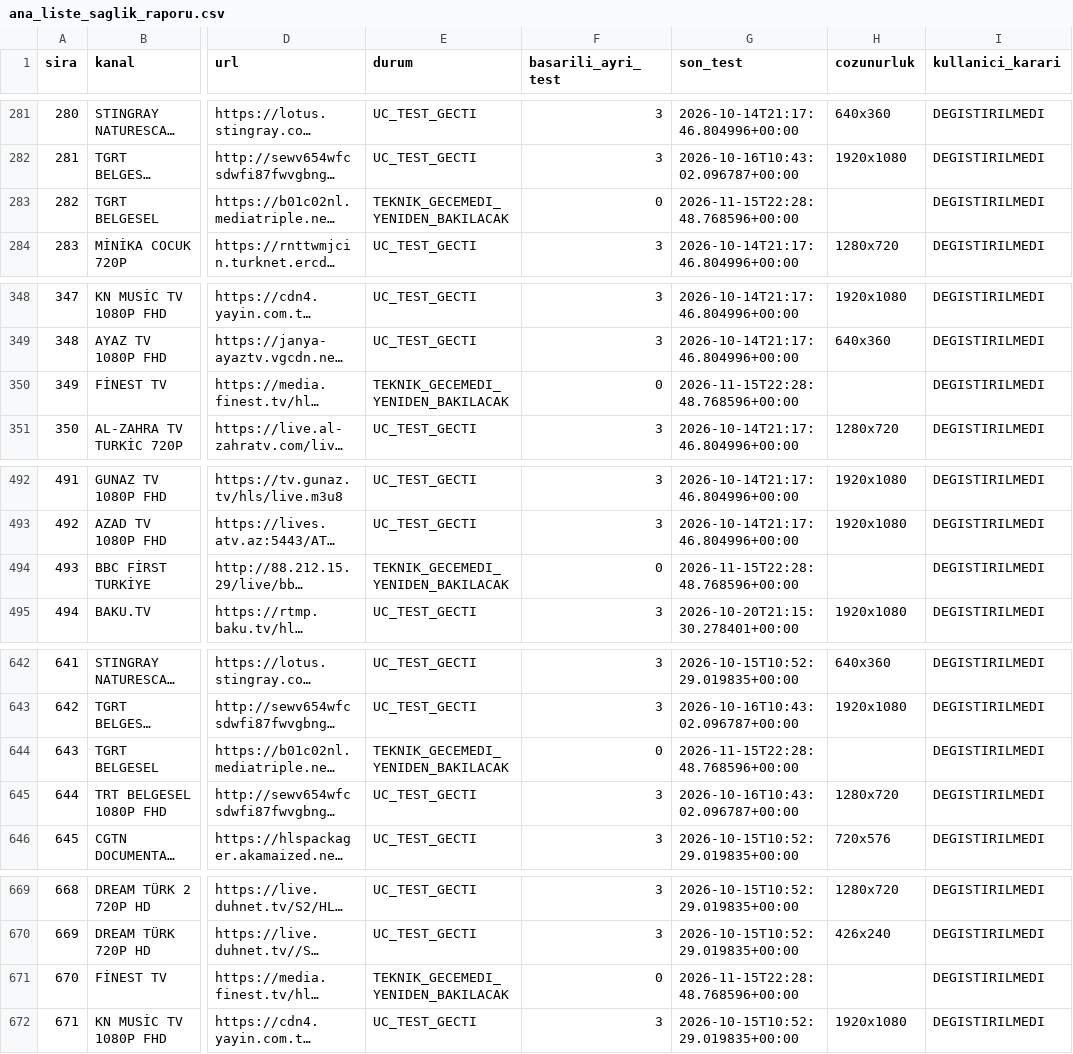
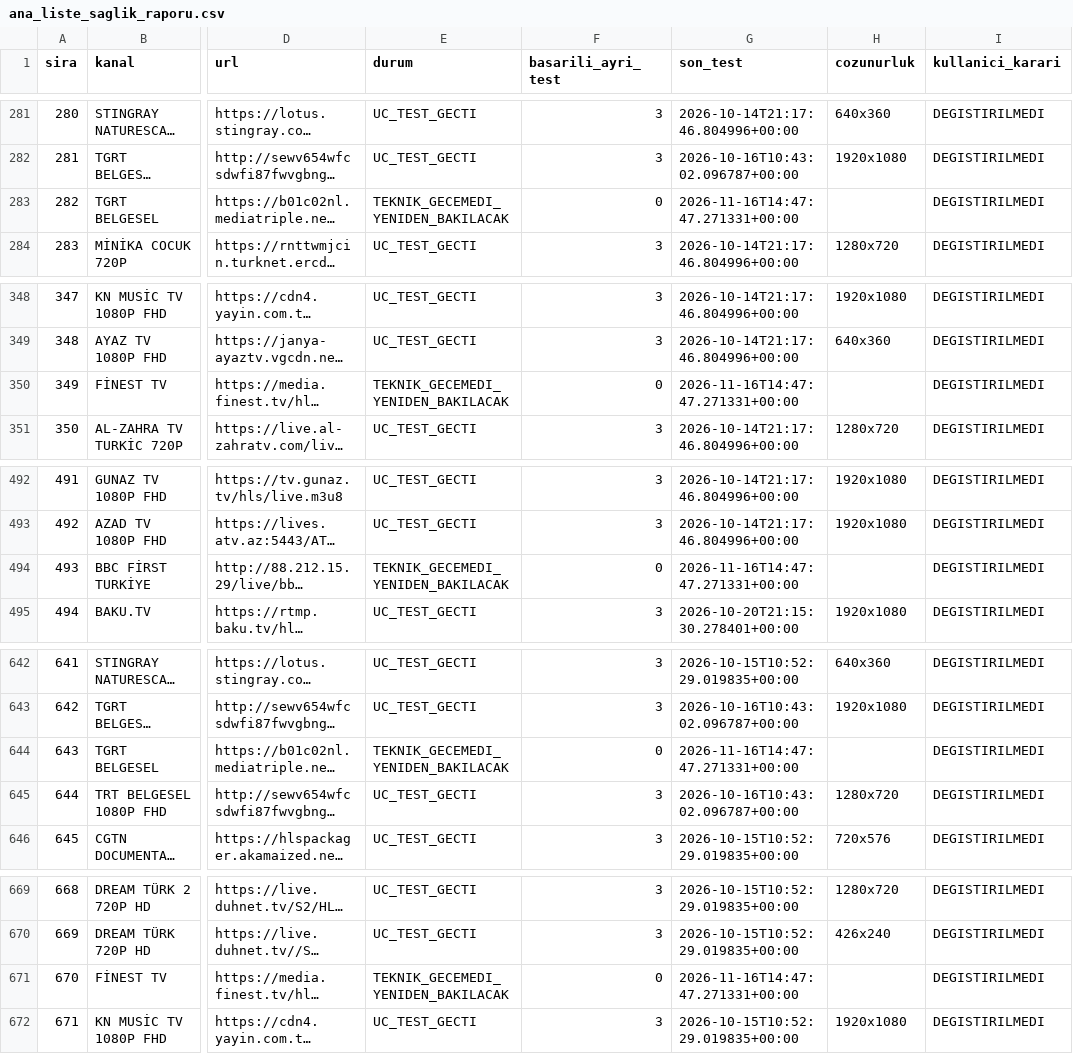
Before and after one commit to Madsc55/madsc-tv, a CSV file: madsc_kesif/ana_liste_saglik_raporu.csv, drawn as a sheet; only a part is shown, gaps mark what is left out; long unchanged cells end in …; the diff covers the shown part only; the diff names each change by its address in the sheet, - before the commit and + after, or states it on an @@ line.

```diff
--- a/madsc_kesif/ana_liste_saglik_raporu.csv
+++ b/madsc_kesif/ana_liste_saglik_raporu.csv
-G283 (son_test): 2026-11-15T22:28:48.768596+00:00
+G283 (son_test): 2026-11-16T14:47:47.271331+00:00
-G350 (son_test): 2026-11-15T22:28:48.768596+00:00
+G350 (son_test): 2026-11-16T14:47:47.271331+00:00
-G494 (son_test): 2026-11-15T22:28:48.768596+00:00
+G494 (son_test): 2026-11-16T14:47:47.271331+00:00
-G644 (son_test): 2026-11-15T22:28:48.768596+00:00
+G644 (son_test): 2026-11-16T14:47:47.271331+00:00
-G671 (son_test): 2026-11-15T22:28:48.768596+00:00
+G671 (son_test): 2026-11-16T14:47:47.271331+00:00
```
Also changed, not shown: 3 edited cells elsewhere in this file, madsc_kesif/ana_liste_calismayanlar.csv, madsc_kesif/filtre_reddedilenler.csv, 7 other files.
